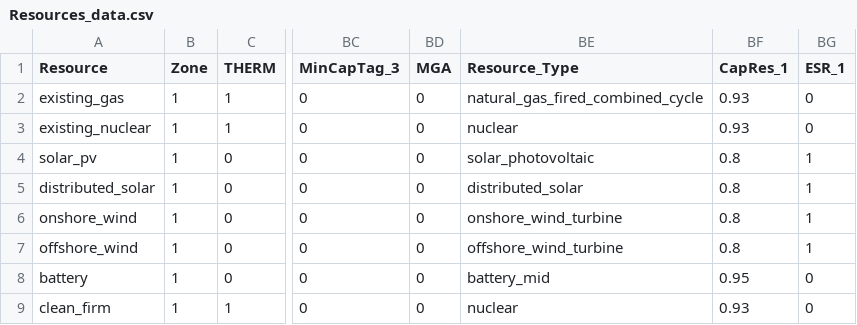
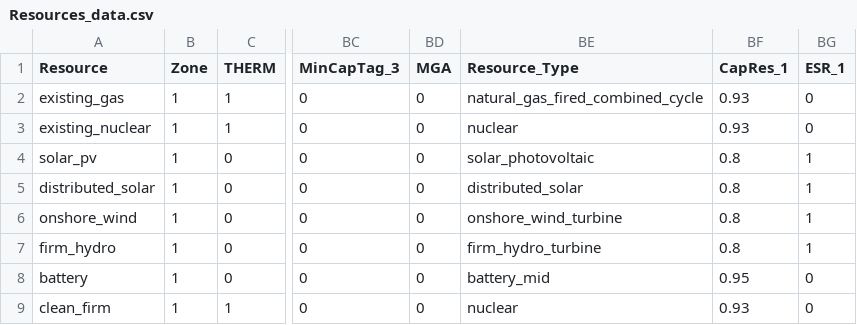
Before and after one commit to PrincetonZEROLab/Path-to-Zero, a CSV file: EDG_inputs/2035/Resources_data.csv, drawn as a sheet; only a part is shown, gaps mark what is left out; the diff names each change by its address in the sheet, - before the commit and + after, or states it on an @@ line.

Commit message:
Allow firm hydro to expand and have starting cap

```diff
--- a/EDG_inputs/2035/Resources_data.csv
+++ b/EDG_inputs/2035/Resources_data.csv
-A7 (Resource): offshore_wind
+A7 (Resource): firm_hydro
-BE7 (Resource_Type): offshore_wind_turbine
+BE7 (Resource_Type): firm_hydro_turbine
```
Also changed, not shown: EDG_inputs/2035/Resources_variability.csv, EDG_inputs/2050/Resources_data.csv, 9 other files.
